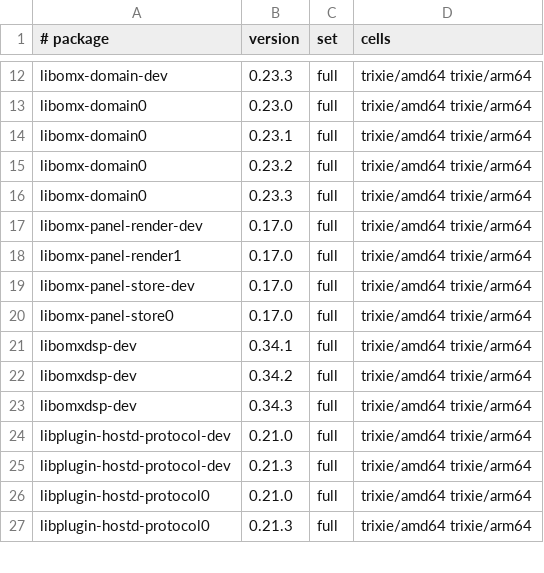
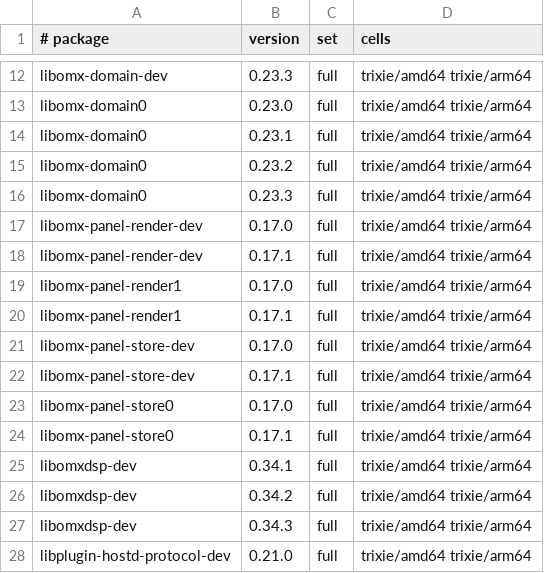
Before and after one commit to Open-Mixer/open-mixer.github.io, a TSV file: staging/deb/cells.tsv, drawn as a sheet; only a part is shown, gaps mark what is left out; the shorter side is filled out with more unchanged rows; the diff covers the shown part only.

Commit message:
staging/deb: publish staged 598604e50c4ff0dc5892ff02627869ea250774a3 (omx-panel)

```diff
--- a/staging/deb/cells.tsv
+++ b/staging/deb/cells.tsv
@@ -17,5 +17,9 @@ libomx-domain0	0.23.3	full	trixie/amd64 trixie/arm64
 libomx-panel-render-dev	0.17.0	full	trixie/amd64 trixie/arm64
+libomx-panel-render-dev	0.17.1	full	trixie/amd64 trixie/arm64
 libomx-panel-render1	0.17.0	full	trixie/amd64 trixie/arm64
+libomx-panel-render1	0.17.1	full	trixie/amd64 trixie/arm64
 libomx-panel-store-dev	0.17.0	full	trixie/amd64 trixie/arm64
+libomx-panel-store-dev	0.17.1	full	trixie/amd64 trixie/arm64
 libomx-panel-store0	0.17.0	full	trixie/amd64 trixie/arm64
+libomx-panel-store0	0.17.1	full	trixie/amd64 trixie/arm64
 libomxdsp-dev	0.34.1	full	trixie/amd64 trixie/arm64
```
Also changed, not shown: 11 added rows elsewhere in this file, 30 other files.
